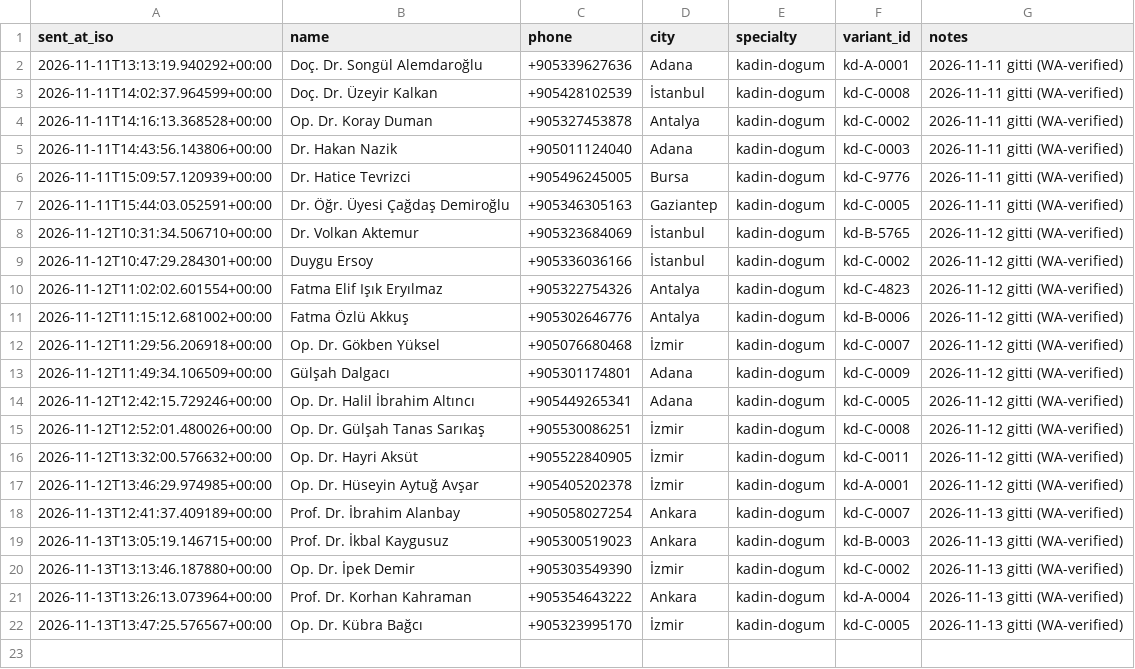
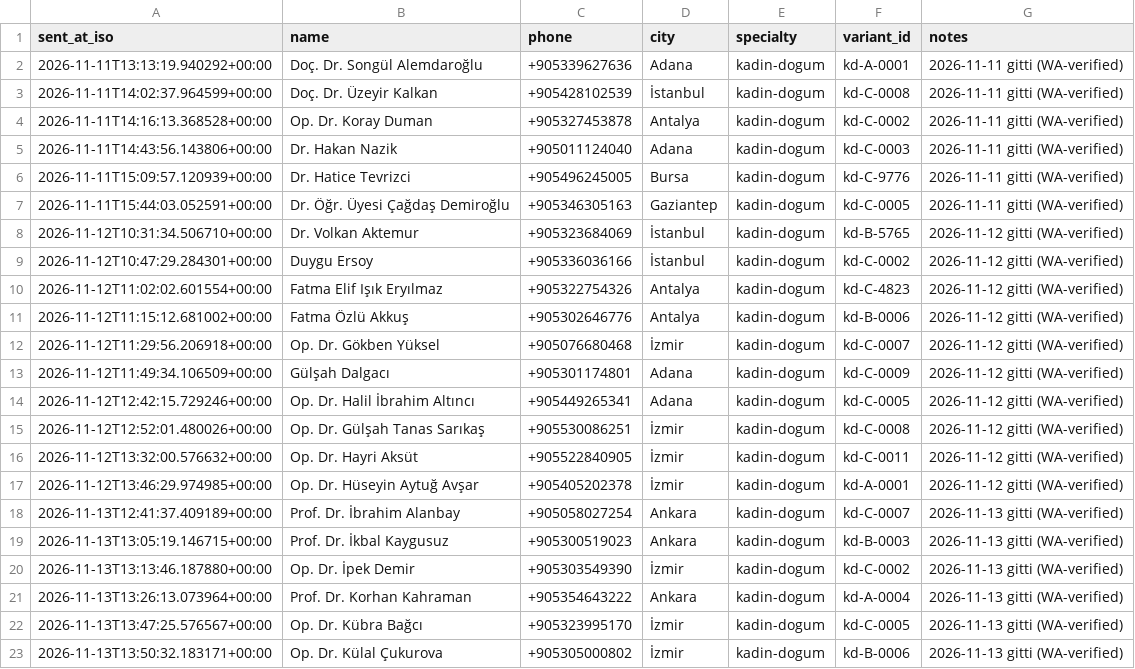
Before and after one commit to dreamturkiye/notya-ai, a CSV file: docs/growth/tr-wa-send-log.csv, drawn as a sheet.

```diff
--- a/docs/growth/tr-wa-send-log.csv
+++ b/docs/growth/tr-wa-send-log.csv
@@ -22 +22,2 @@ sent_at_iso,name,phone,city,specialty,variant_id,notes
 2026-11-13T13:47:25.576567+00:00,Op. Dr. Kübra Bağcı,+905323995170,İzmir,kadin-dogum,kd-C-0005,2026-11-13 gitti (WA-verified)
+2026-11-13T13:50:32.183171+00:00,Op. Dr. Külal Çukurova,+905305000802,İzmir,kadin-dogum,kd-B-0006,2026-11-13 gitti (WA-verified)
```
Also changed, not shown: docs/growth/tr-outreach-ledger.csv, 2 other files.
